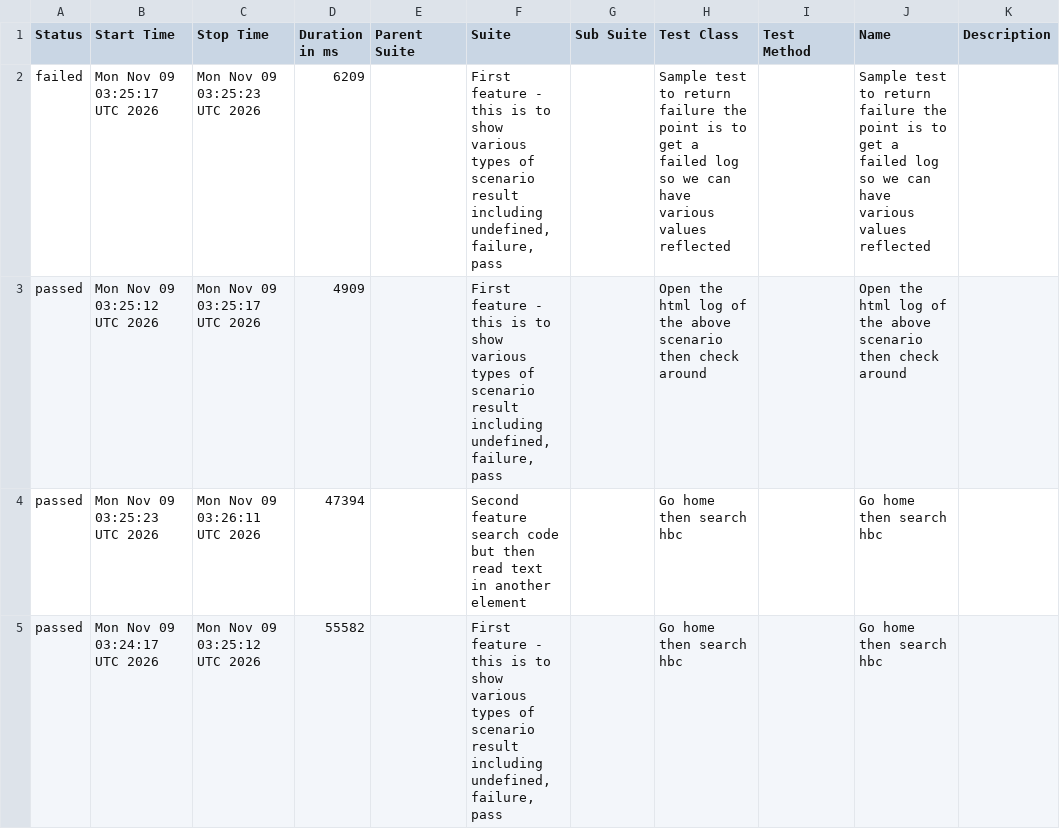
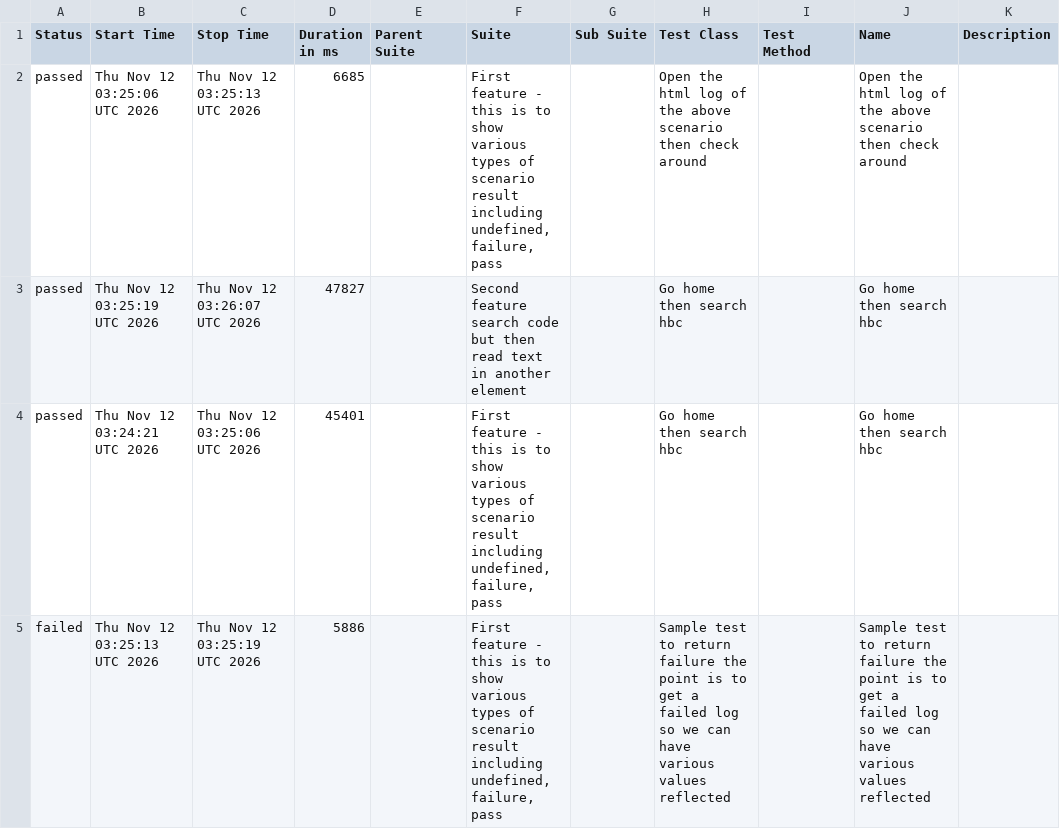
Before and after one commit to 11tdlong/repo11, a CSV file: tmp/allure-report/data/suites.csv, drawn as a sheet.

```diff
--- a/tmp/allure-report/data/suites.csv
+++ b/tmp/allure-report/data/suites.csv
@@ -1,5 +1,5 @@
 "Status","Start Time","Stop Time","Duration in ms","Parent Suite","Suite","Sub Suite","Test Class","Test Method","Name","Description"
-"failed","Mon Nov 09 03:25:17 UTC 2026","Mon Nov 09 03:25:23 UTC 2026","6209","","First feature - this is to show various types of scenario result including undefined, failure, pass","","Sample test to return failure the point is to get a failed log so we can have various values reflected","","Sample test to return failure the point is to get a failed log so we can have various values reflected",""
-"passed","Mon Nov 09 03:25:12 UTC 2026","Mon Nov 09 03:25:17 UTC 2026","4909","","First feature - this is to show various types of scenario result including undefined, failure, pass","","Open the html log of the above scenario then check around","","Open the html log of the above scenario then check around",""
-"passed","Mon Nov 09 03:25:23 UTC 2026","Mon Nov 09 03:26:11 UTC 2026","47394","","Second feature search code but then read text in another element","","Go home then search hbc","","Go home then search hbc",""
-"passed","Mon Nov 09 03:24:17 UTC 2026","Mon Nov 09 03:25:12 UTC 2026","55582","","First feature - this is to show various types of scenario result including undefined, failure, pass","","Go home then search hbc","","Go home then search hbc",""
+"passed","Thu Nov 12 03:25:06 UTC 2026","Thu Nov 12 03:25:13 UTC 2026","6685","","First feature - this is to show various types of scenario result including undefined, failure, pass","","Open the html log of the above scenario then check around","","Open the html log of the above scenario then check around",""
+"passed","Thu Nov 12 03:25:19 UTC 2026","Thu Nov 12 03:26:07 UTC 2026","47827","","Second feature search code but then read text in another element","","Go home then search hbc","","Go home then search hbc",""
+"passed","Thu Nov 12 03:24:21 UTC 2026","Thu Nov 12 03:25:06 UTC 2026","45401","","First feature - this is to show various types of scenario result including undefined, failure, pass","","Go home then search hbc","","Go home then search hbc",""
+"failed","Thu Nov 12 03:25:13 UTC 2026","Thu Nov 12 03:25:19 UTC 2026","5886","","First feature - this is to show various types of scenario result including undefined, failure, pass","","Sample test to return failure the point is to get a failed log so we can have various values reflected","","Sample test to return failure the point is to get a failed log so we can have various values reflected",""
```
Also changed, not shown: tmp/allure-report/data/behaviors.csv, 47 other files.
